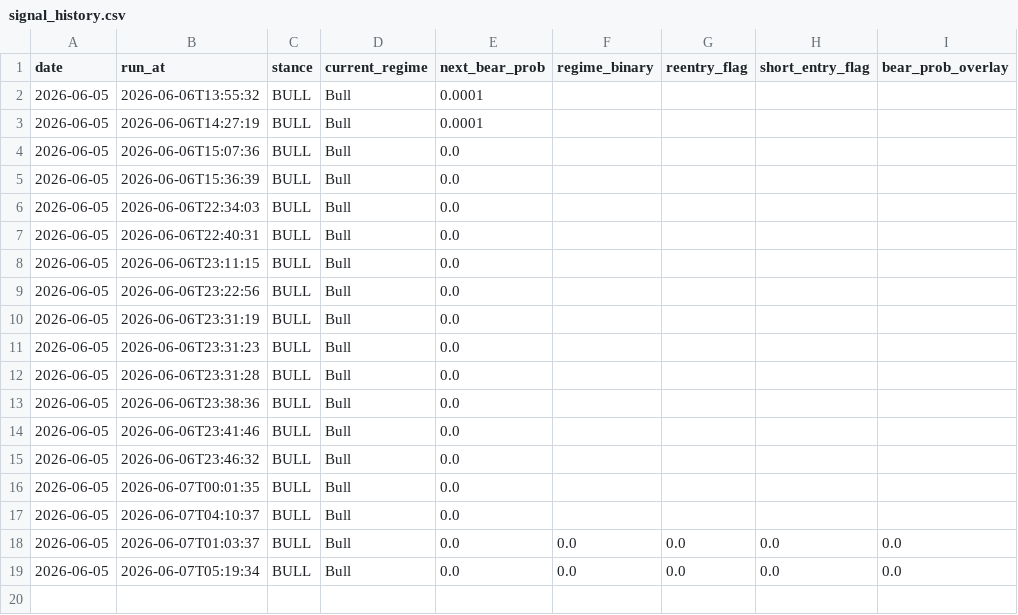
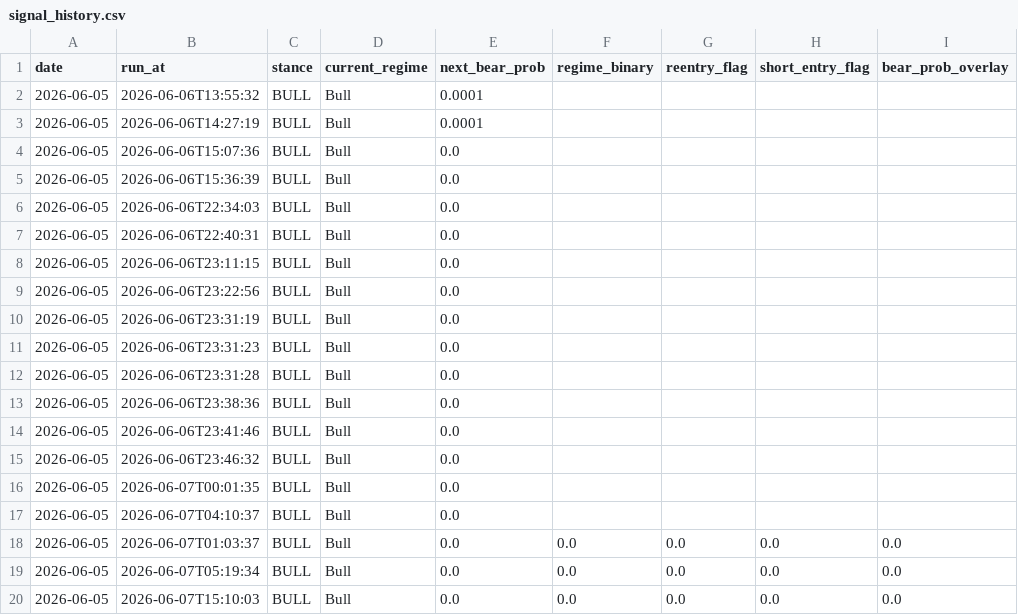
Before and after one commit to wbelmont/regime-monitor, a CSV file: data/signal_history.csv, drawn as a sheet.

Commit message:
chore: daily signal history [skip ci]

```diff
--- a/data/signal_history.csv
+++ b/data/signal_history.csv
@@ -19 +19,2 @@ date,run_at,stance,current_regime,next_bear_prob,regime_binary,reentry_flag,shor
 2026-06-05,2026-06-07T05:19:34,BULL,Bull,0.0,0.0,0.0,0.0,0.0
+2026-06-05,2026-06-07T15:10:03,BULL,Bull,0.0,0.0,0.0,0.0,0.0
```
